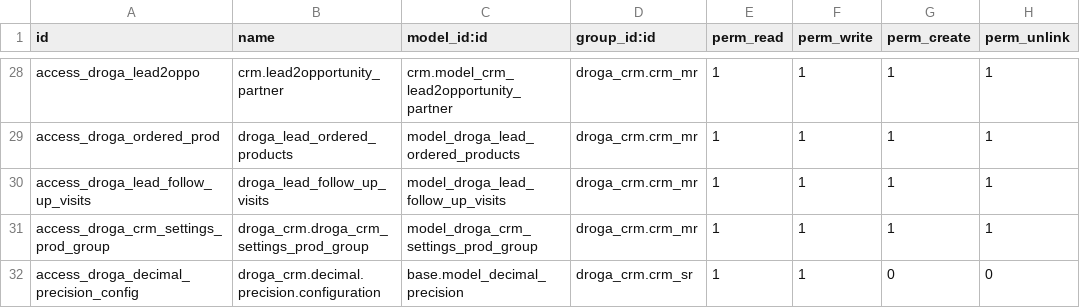
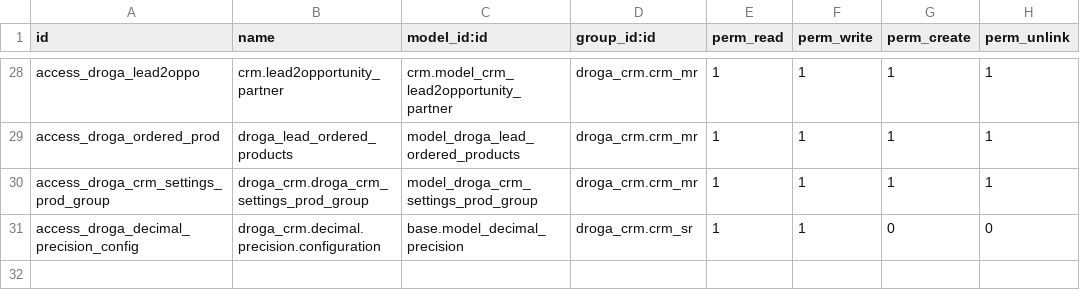
Before and after one commit to phillmona-dev/ecs_erp, a CSV file: droga_crm/security/ir.model.access.csv, drawn as a sheet; only a part is shown, gaps mark what is left out; the shorter side is filled out with more unchanged rows.

```diff
--- a/droga_crm/security/ir.model.access.csv
+++ b/droga_crm/security/ir.model.access.csv
@@ -29,3 +29,2 @@ access_droga_lead2oppo,crm.lead2opportunity_partner,crm.model_crm_lead2opportuni
 access_droga_ordered_prod,droga_lead_ordered_products,model_droga_lead_ordered_products,droga_crm.crm_mr,1,1,1,1
-access_droga_lead_follow_up_visits,droga_lead_follow_up_visits,model_droga_lead_follow_up_visits,droga_crm.crm_mr,1,1,1,1
 access_droga_crm_settings_prod_group,droga_crm.droga_crm_settings_prod_group,model_droga_crm_settings_prod_group,droga_crm.crm_mr,1,1,1,1
```
Also changed, not shown: 7 other files.
